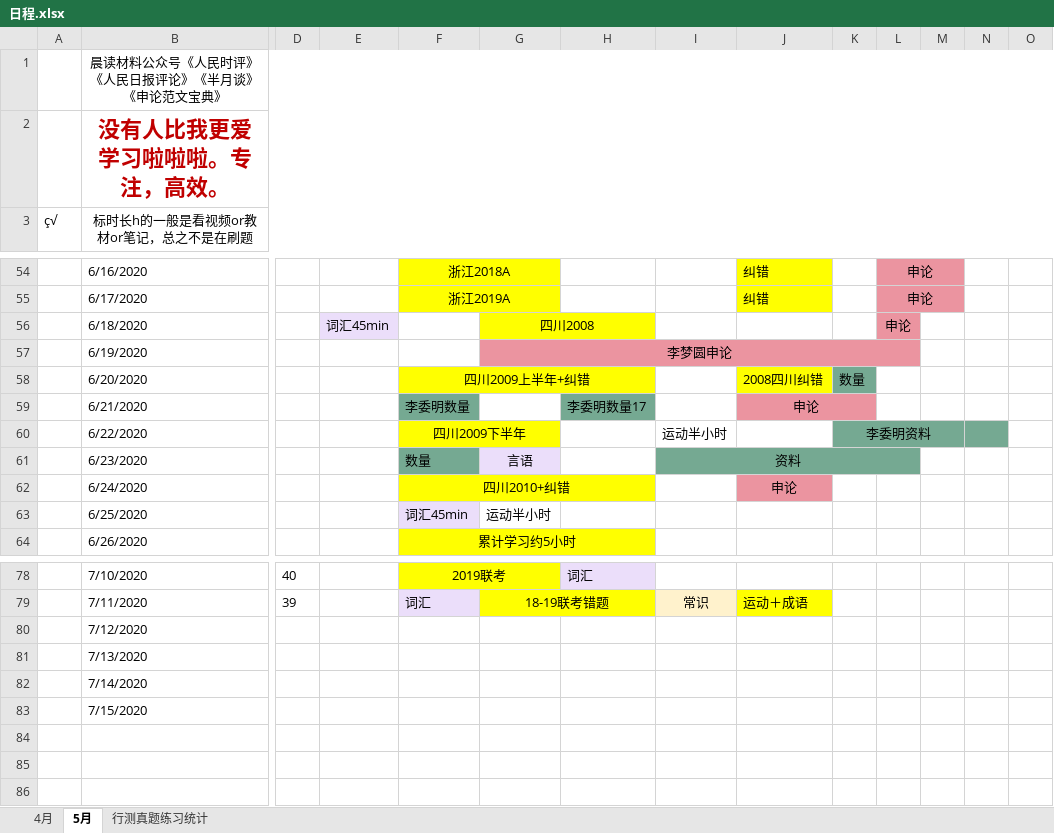
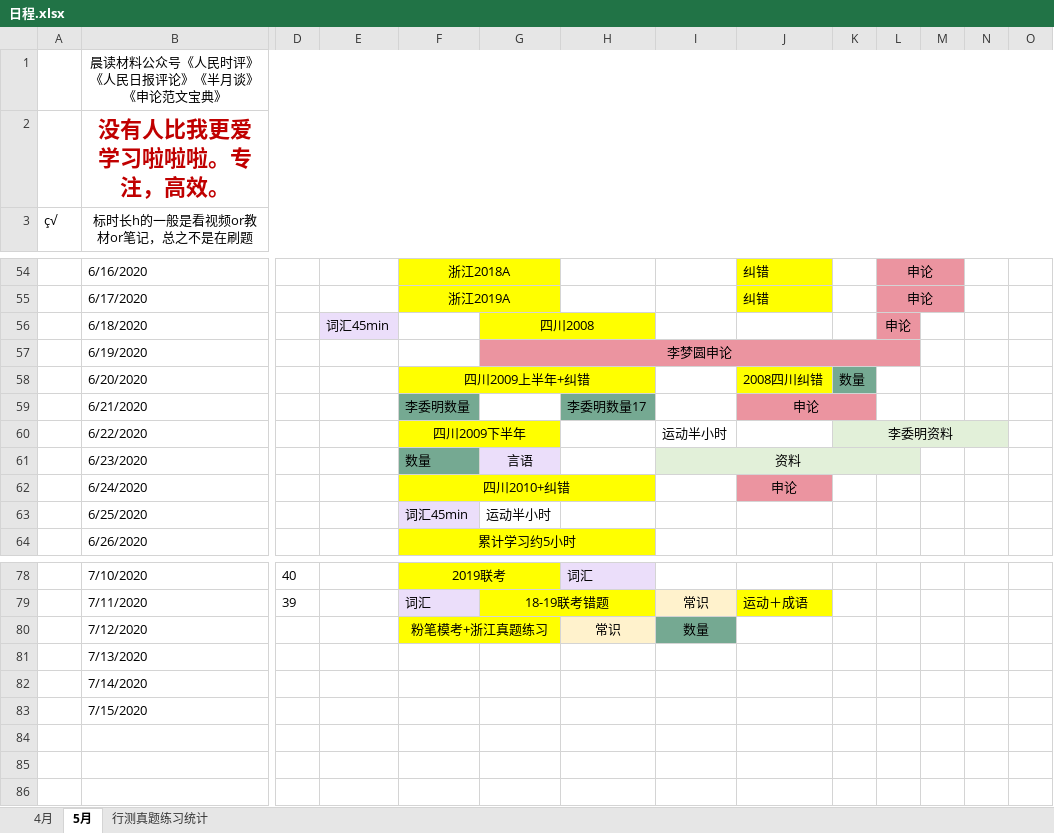
Before and after one commit to LLily7/wudoumi, an Excel workbook: 日程.xlsx, sheet 5月, drawn as a sheet; only a part is shown, gaps mark what is left out; values as stored, in another font and other column widths than the file's, no borders; the diff names each change by its address in the sheet, - before the commit and + after, or states it on an @@ line.

Commit message:
update

```diff
--- a/日程.xlsx (sheet 5月)
+++ b/日程.xlsx (sheet 5月)
-K60:N60 fill: #75A992
+K60:N60 fill: #E2F0D9
-K60:M60 merged
+K60:N60 merged
-I61:L61 fill: #75A992
+I61:L61 fill: #E2F0D9
-F80: (empty)
+F80: 粉笔模考+浙江真题练习
-F80:G80 fill: none
+F80:G80 fill: #FFFF00
+F80:G80 merged
-H80: (empty)
+H80: 常识
-H80 fill: none
+H80 fill: #FFF2CC
-I80: (empty)
+I80: 数量
-I80 fill: none
+I80 fill: #75A992
```
